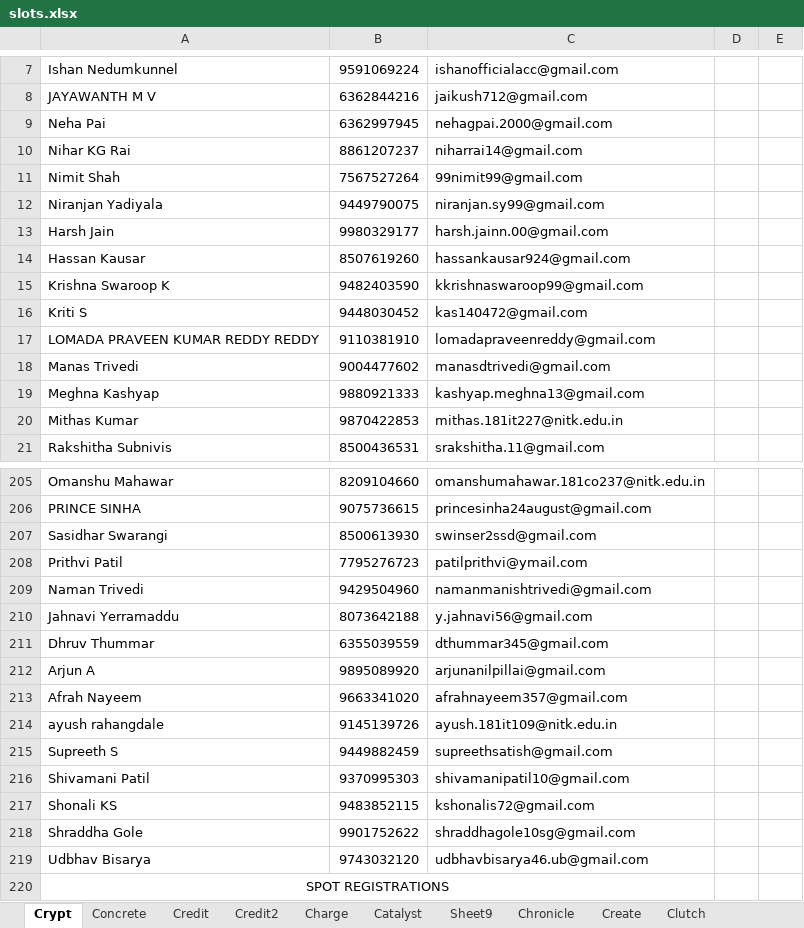
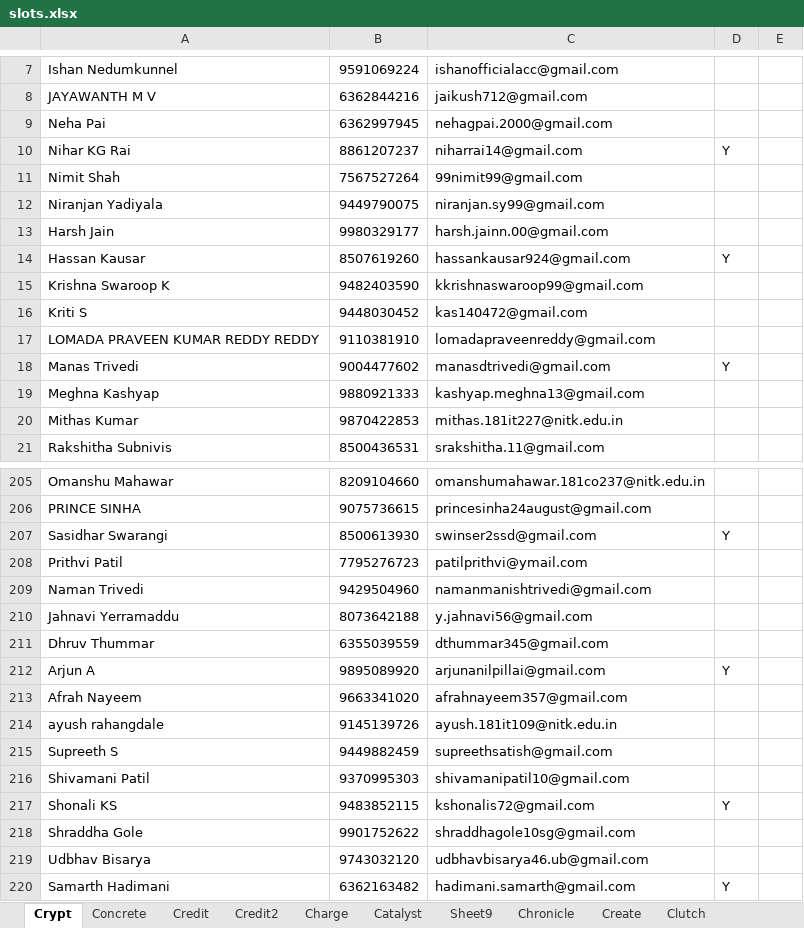
Before and after one commit to m0bi5/ISTE-NITK_Website, an Excel workbook: slots.xlsx, sheet Crypt, drawn as a sheet; only a part is shown, gaps mark what is left out; values as stored, in another font and other column widths than the file's, no borders; charts and pictures not drawn; removed rows and columns are numbered as before the commit, all else as after; the diff covers the shown part only; the diff names each change by its address in the sheet, - before the commit and + after, or states it on an @@ line.

```diff
--- a/slots.xlsx (sheet Crypt)
+++ b/slots.xlsx (sheet Crypt)
-D10: (empty)
+D10: Y
-D14: (empty)
+D14: Y
-D18: (empty)
+D18: Y
-D207: (empty)
+D207: Y
-D212: (empty)
+D212: Y
-D217: (empty)
+D217: Y
-row 220: SPOT REGISTRATIONS
+row 220: Samarth Hadimani | 6362163482 | hadimani.samarth@gmail.com | Y
```
Also changed, not shown: 13 edited cells elsewhere in this sheet, sheet Concrete, sheet Chronicle, formulas that keep their value, charts or pictures.
